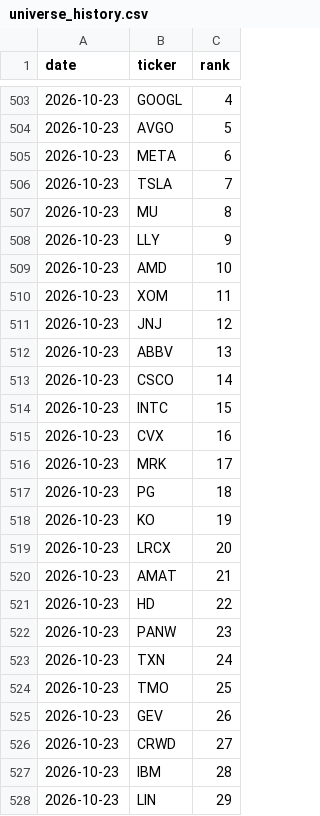
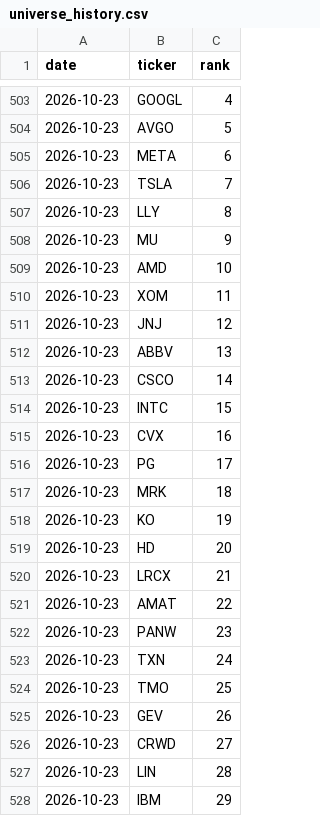
Before and after one commit to akaban01/stocks, a CSV file: public/data/universe_history.csv, drawn as a sheet; only a part is shown, gaps mark what is left out.

```diff
--- a/public/data/universe_history.csv
+++ b/public/data/universe_history.csv
@@ -506,4 +506,4 @@ date,ticker,rank
 2026-10-23,TSLA,7
-2026-10-23,MU,8
-2026-10-23,LLY,9
+2026-10-23,LLY,8
+2026-10-23,MU,9
 2026-10-23,AMD,10
@@ -515,8 +515,8 @@ date,ticker,rank
 2026-10-23,CVX,16
-2026-10-23,MRK,17
-2026-10-23,PG,18
+2026-10-23,PG,17
+2026-10-23,MRK,18
 2026-10-23,KO,19
-2026-10-23,LRCX,20
-2026-10-23,AMAT,21
-2026-10-23,HD,22
+2026-10-23,HD,20
+2026-10-23,LRCX,21
+2026-10-23,AMAT,22
 2026-10-23,PANW,23
@@ -526,3 +526,3 @@ date,ticker,rank
 2026-10-23,CRWD,27
-2026-10-23,IBM,28
-2026-10-23,LIN,29
+2026-10-23,LIN,28
+2026-10-23,IBM,29
```
Also changed, not shown: public/data/iv_history.csv, public/data/signals.csv, 5 other files.
